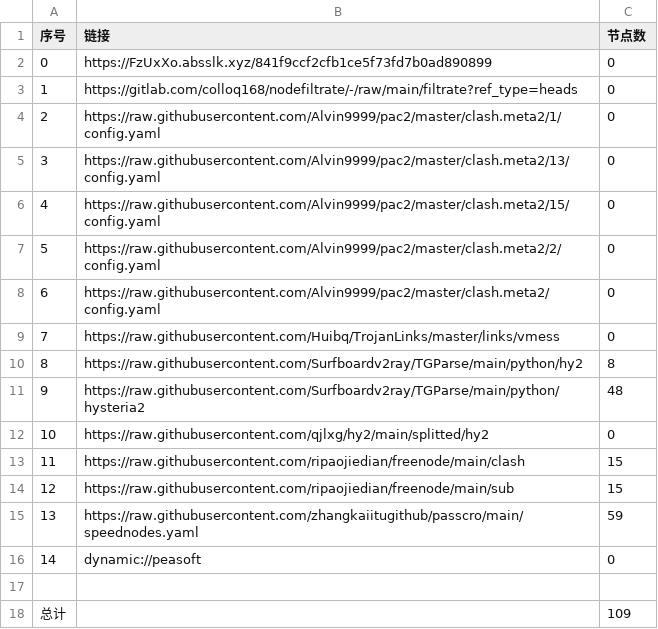
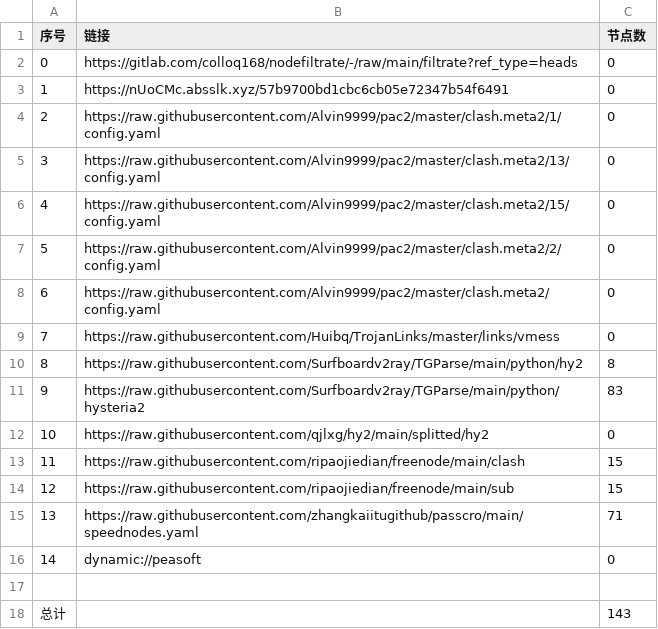
Before and after one commit to yuntin908/AutoMergePublicNodes, a CSV file: list_result.csv, drawn as a sheet.

```diff
--- a/list_result.csv
+++ b/list_result.csv
@@ -1,4 +1,4 @@
 序号,链接,节点数
-0,https://FzUxXo.absslk.xyz/841f9ccf2cfb1ce5f73fd7b0ad890899,0
-1,https://gitlab.com/colloq168/nodefiltrate/-/raw/main/filtrate?ref_type=heads,0
+0,https://gitlab.com/colloq168/nodefiltrate/-/raw/main/filtrate?ref_type=heads,0
+1,https://nUoCMc.absslk.xyz/57b9700bd1cbc6cb05e72347b54f6491,0
 2,https://raw.githubusercontent.com/Alvin9999/pac2/master/clash.meta2/1/config.yaml,0
@@ -10,3 +10,3 @@
 8,https://raw.githubusercontent.com/Surfboardv2ray/TGParse/main/python/hy2,8
-9,https://raw.githubusercontent.com/Surfboardv2ray/TGParse/main/python/hysteria2,48
+9,https://raw.githubusercontent.com/Surfboardv2ray/TGParse/main/python/hysteria2,83
 10,https://raw.githubusercontent.com/qjlxg/hy2/main/splitted/hy2,0
@@ -14,5 +14,5 @@
 12,https://raw.githubusercontent.com/ripaojiedian/freenode/main/sub,15
-13,https://raw.githubusercontent.com/zhangkaiitugithub/passcro/main/speednodes.yaml,59
+13,https://raw.githubusercontent.com/zhangkaiitugithub/passcro/main/speednodes.yaml,71
 14,dynamic://peasoft,0
 
-总计,,109
+总计,,143
```
Also changed, not shown: 16 other files.
